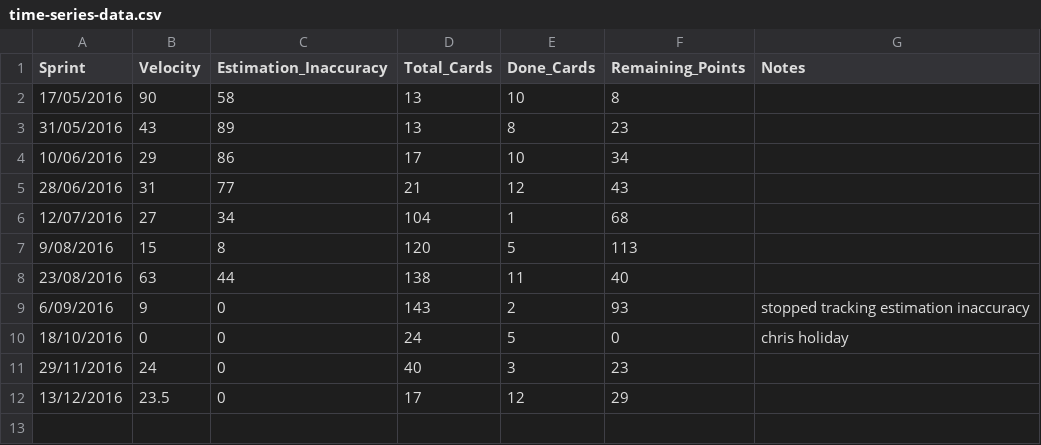
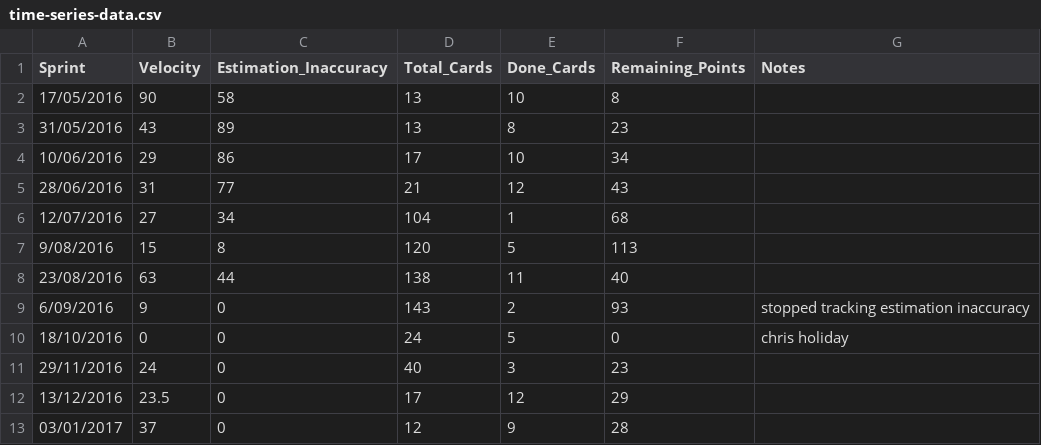
Before and after one commit to chrismckelt/r-course, a CSV file: me/time-series-data.csv, drawn as a sheet.

Commit message:
sprint

```diff
--- a/me/time-series-data.csv
+++ b/me/time-series-data.csv
@@ -12 +12,2 @@
 13/12/2016,23.5,0,17,12,29,
+03/01/2017,37,0,12,9,28,
```
Also changed, not shown: 4 other files.
